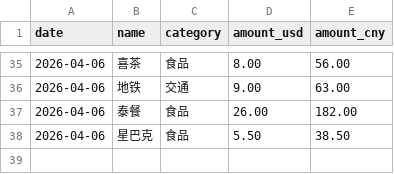
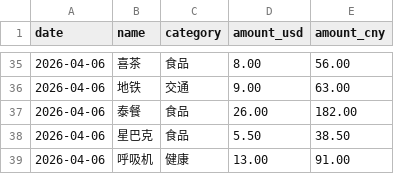
Before and after one commit to yang-lanlan/jizhang, a CSV file: data/expenses.csv, drawn as a sheet; only a part is shown, gaps mark what is left out.

Commit message:
chore: update csv 2026-04-06T21:46:29.963Z

```diff
--- a/data/expenses.csv
+++ b/data/expenses.csv
@@ -38 +38,2 @@ date,name,category,amount_usd,amount_cny
 "2026-04-06","星巴克","食品","5.50","38.50"
+"2026-04-06","呼吸机","健康","13.00","91.00"
```
